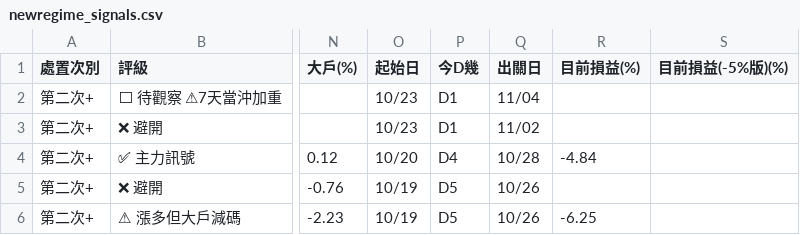
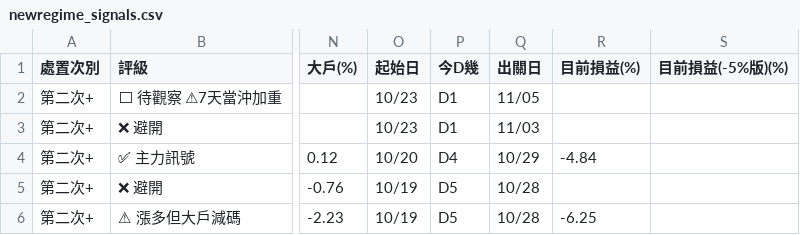
Before and after one commit to KevinYang515/disposal-signals, a CSV file: data/newregime_signals.csv, drawn as a sheet; only a part is shown, gaps mark what is left out; the diff names each change by its address in the sheet, - before the commit and + after, or states it on an @@ line.

```diff
--- a/data/newregime_signals.csv
+++ b/data/newregime_signals.csv
-Q2 (出關日): 11/04
+Q2 (出關日): 11/05
-Q3 (出關日): 11/02
+Q3 (出關日): 11/03
-Q4 (出關日): 10/28
+Q4 (出關日): 10/29
-Q5:Q6 (出關日): 10/26
+Q5:Q6 (出關日): 10/28
```
Also changed, not shown: data/newregime_history.csv, data/signals.csv, 2 other files.
